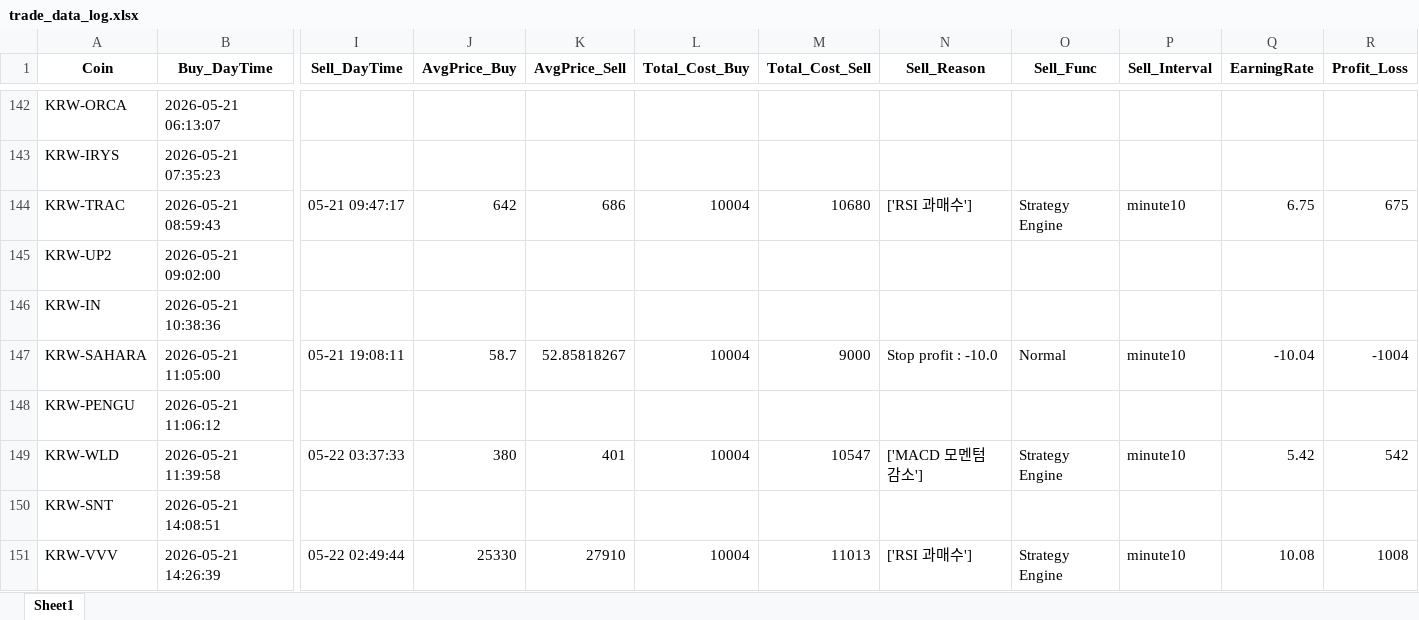
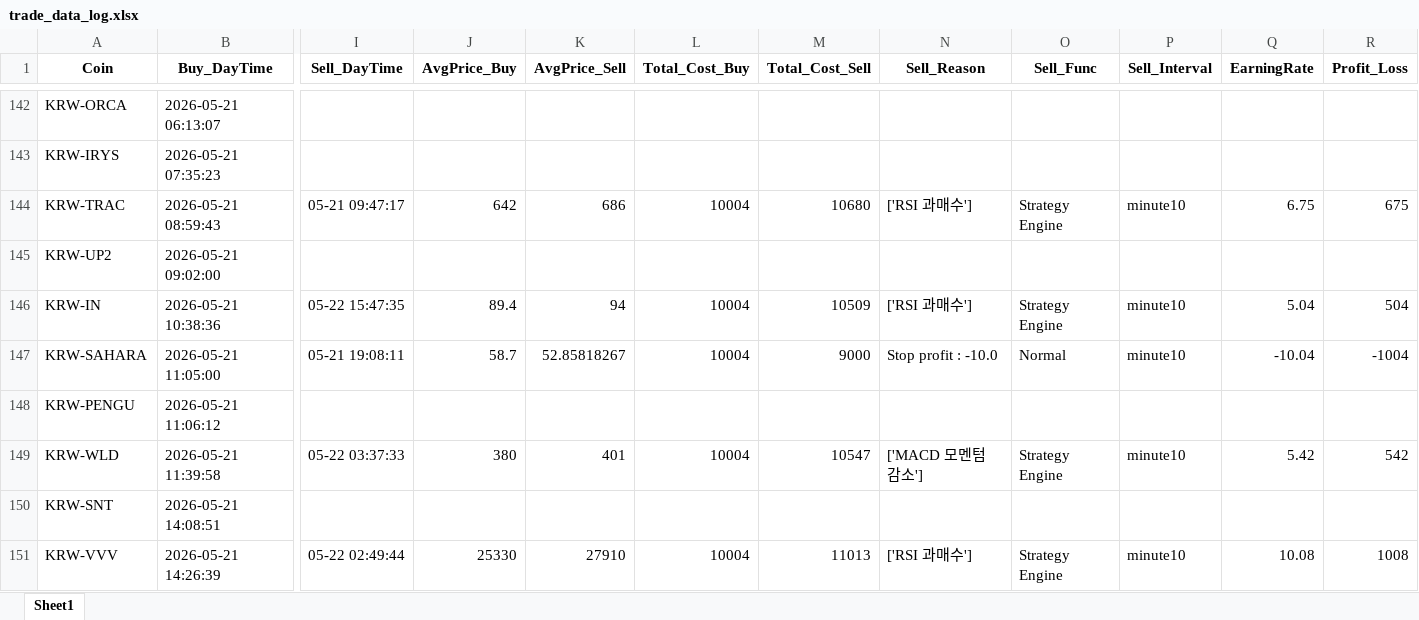
Before and after one commit to koala0111/koala0111.github.io, an Excel workbook: data/trade_data_log.xlsx, sheet Sheet1, drawn as a sheet; only a part is shown, gaps mark what is left out; values as stored, in another font and other column widths than the file's, no borders; the diff names each change by its address in the sheet, - before the commit and + after, or states it on an @@ line.

Commit message:
Update data/trade_data_log.xlsx (2026-05-22 15:47:37 KST)

```diff
--- a/data/trade_data_log.xlsx (sheet Sheet1)
+++ b/data/trade_data_log.xlsx (sheet Sheet1)
-I146 (Sell_DayTime): (empty)
+I146 (Sell_DayTime): 05-22 15:47:35
-J146 (AvgPrice_Buy): (empty)
+J146 (AvgPrice_Buy): 89.4
-K146 (AvgPrice_Sell): (empty)
+K146 (AvgPrice_Sell): 94
-L146 (Total_Cost_Buy): (empty)
+L146 (Total_Cost_Buy): 10004
-M146 (Total_Cost_Sell): (empty)
+M146 (Total_Cost_Sell): 10509
-N146 (Sell_Reason): (empty)
+N146 (Sell_Reason): ['RSI 과매수']
-O146 (Sell_Func): (empty)
+O146 (Sell_Func): Strategy Engine
-P146 (Sell_Interval): (empty)
+P146 (Sell_Interval): minute10
-Q146 (EarningRate): (empty)
+Q146 (EarningRate): 5.04
-R146 (Profit_Loss): (empty)
+R146 (Profit_Loss): 504
```
